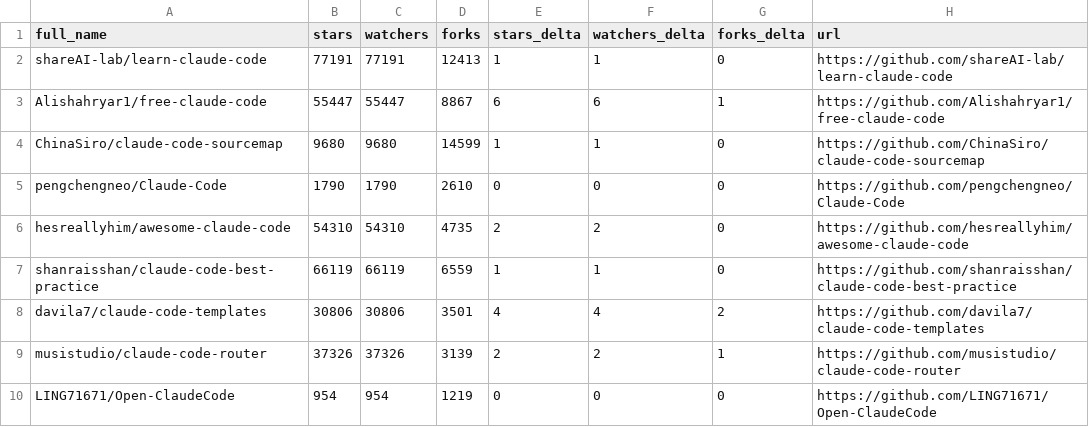
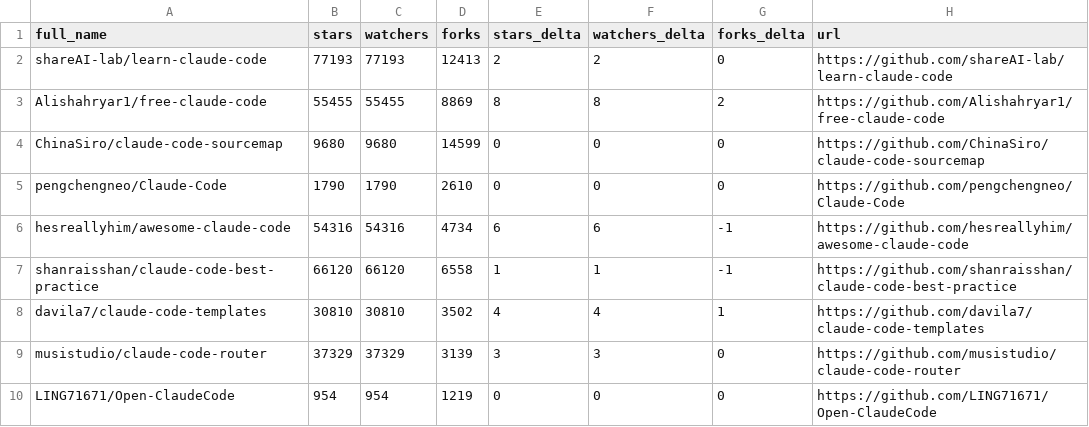
Before and after one commit to luzobyi-cyber/awesome-claude-code, a CSV file: data/repo-ticker.csv, drawn as a sheet; only a part is shown; the diff covers the shown part only.

```diff
--- a/data/repo-ticker.csv
+++ b/data/repo-ticker.csv
@@ -1,10 +1,10 @@
 full_name,stars,watchers,forks,stars_delta,watchers_delta,forks_delta,url
-shareAI-lab/learn-claude-code,77191,77191,12413,1,1,0,https://github.com/shareAI-lab/learn-claude-code
-Alishahryar1/free-claude-code,55447,55447,8867,6,6,1,https://github.com/Alishahryar1/free-claude-code
-ChinaSiro/claude-code-sourcemap,9680,9680,14599,1,1,0,https://github.com/ChinaSiro/claude-code-sourcemap
+shareAI-lab/learn-claude-code,77193,77193,12413,2,2,0,https://github.com/shareAI-lab/learn-claude-code
+Alishahryar1/free-claude-code,55455,55455,8869,8,8,2,https://github.com/Alishahryar1/free-claude-code
+ChinaSiro/claude-code-sourcemap,9680,9680,14599,0,0,0,https://github.com/ChinaSiro/claude-code-sourcemap
 pengchengneo/Claude-Code,1790,1790,2610,0,0,0,https://github.com/pengchengneo/Claude-Code
-hesreallyhim/awesome-claude-code,54310,54310,4735,2,2,0,https://github.com/hesreallyhim/awesome-claude-code
-shanraisshan/claude-code-best-practice,66119,66119,6559,1,1,0,https://github.com/shanraisshan/claude-code-best-practice
-davila7/claude-code-templates,30806,30806,3501,4,4,2,https://github.com/davila7/claude-code-templates
-musistudio/claude-code-router,37326,37326,3139,2,2,1,https://github.com/musistudio/claude-code-router
+hesreallyhim/awesome-claude-code,54316,54316,4734,6,6,-1,https://github.com/hesreallyhim/awesome-claude-code
+shanraisshan/claude-code-best-practice,66120,66120,6558,1,1,-1,https://github.com/shanraisshan/claude-code-best-practice
+davila7/claude-code-templates,30810,30810,3502,4,4,1,https://github.com/davila7/claude-code-templates
+musistudio/claude-code-router,37329,37329,3139,3,3,0,https://github.com/musistudio/claude-code-router
 LING71671/Open-ClaudeCode,954,954,1219,0,0,0,https://github.com/LING71671/Open-ClaudeCode
```
Also changed, not shown: 2 added rows, 2 removed rows, 1 moved row and 80 edited cells elsewhere in this file, 2 other files.
